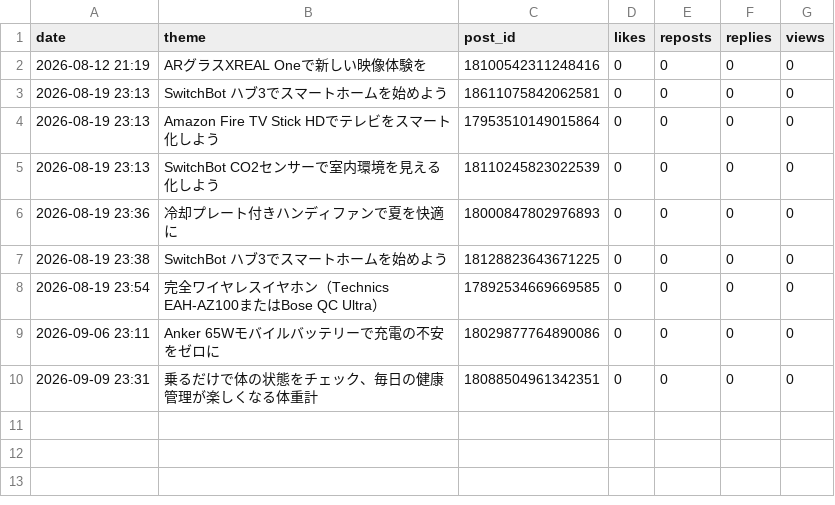
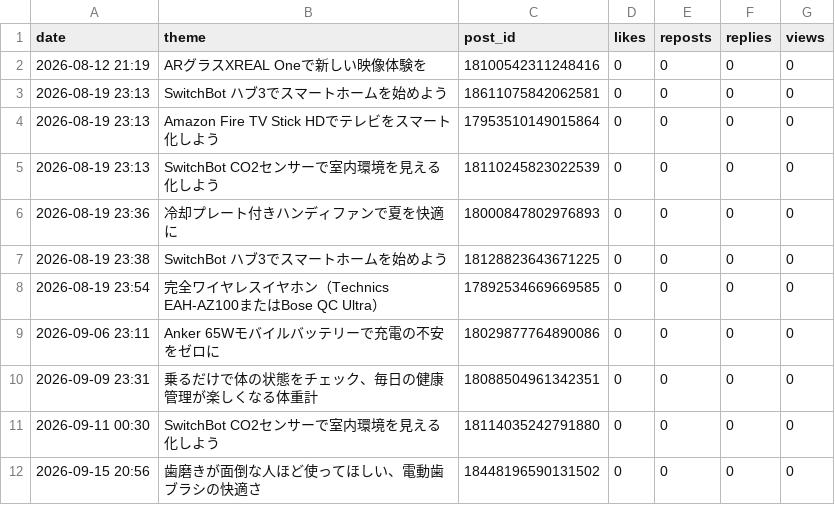
Before and after one commit to ogiseiya1224-cmyk/threads-affiliate-bot, a CSV file: engagement_log.csv, drawn as a sheet; the diff names each change by its address in the sheet, - before the commit and + after, or states it on an @@ line.

```diff
--- a/engagement_log.csv
+++ b/engagement_log.csv
+row 11: 2026-09-11 00:30 | SwitchBot CO2センサーで室内環境を見える化しよう | 18114035242791880 | 0 | 0 | 0 | 0
+row 12: 2026-09-15 20:56 | 歯磨きが面倒な人ほど使ってほしい、電動歯ブラシの快適さ | 18448196590131502 | 0 | 0 | 0 | 0
```
Also changed, not shown: 3 other files.
